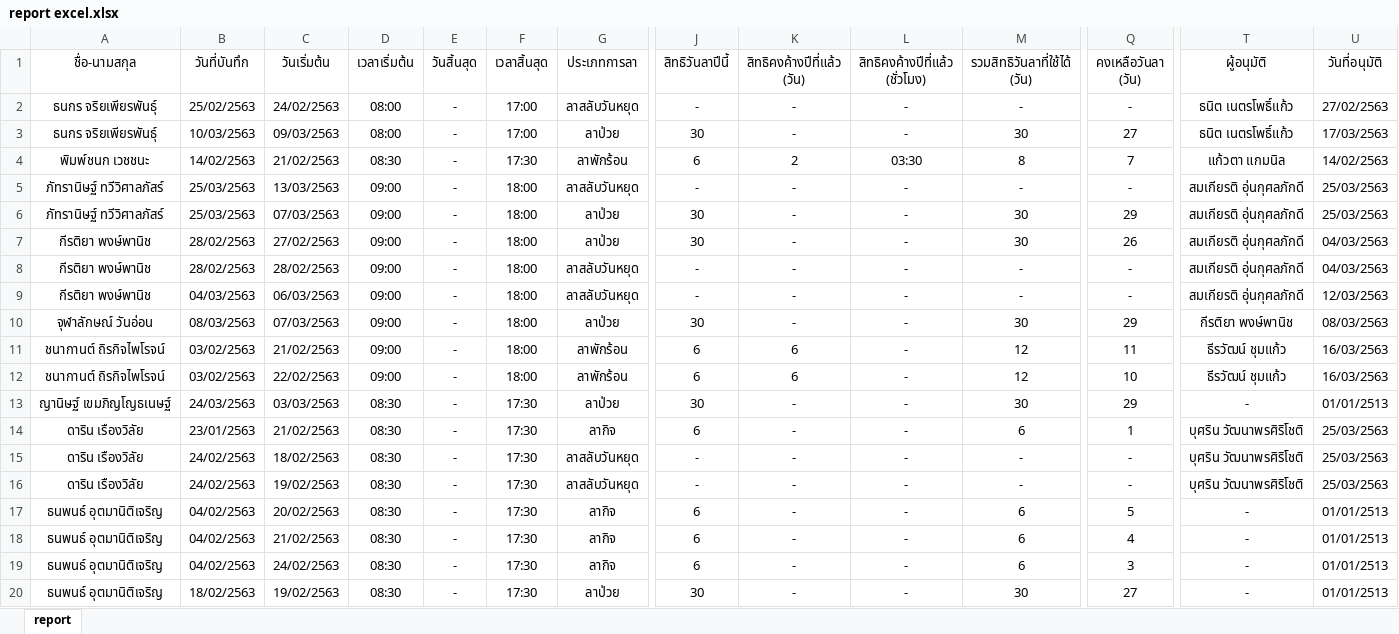
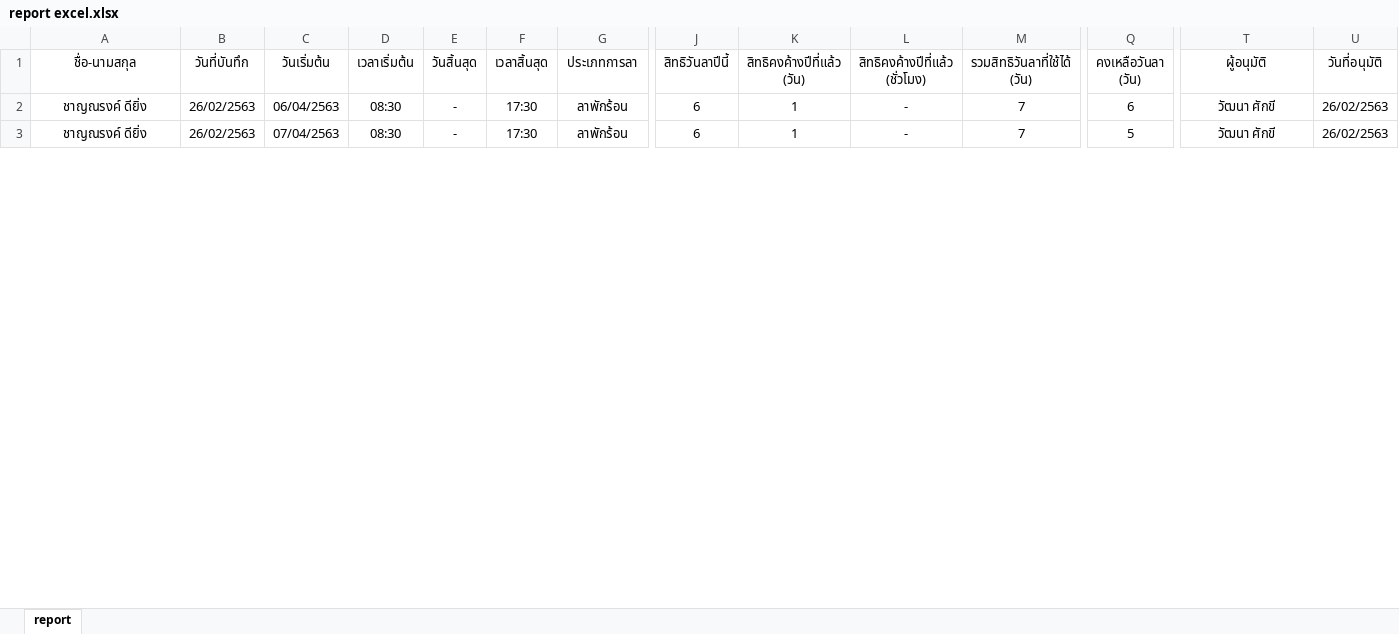
Before and after one commit to irisgroup2017/Calendar, an Excel workbook: report excel.xlsx, sheet report, drawn as a sheet; only a part is shown, gaps mark what is left out; values as stored, in another font and other column widths than the file's, no borders; removed rows and columns are numbered as before the commit, all else as after; rows hold the shown columns only; the diff covers the shown part only; the diff names each change by its address in the sheet, - before the commit and + after, or states it on an @@ line.

```diff
--- a/report excel.xlsx (sheet report)
+++ b/report excel.xlsx (sheet report)
-row 2: ธนกร จริยเพียรพันธุ์ | 25/02/2563 | 24/02/2563 | 08:00 | - | 17:00 | ลาสลับวันหยุด | - | - | - | - | - | ธนิต เนตรโพธิ์แก้ว | 27/02/2563
-row 3: ธนกร จริยเพียรพันธุ์ | 10/03/2563 | 09/03/2563 | 08:00 | - | 17:00 | ลาป่วย | 30 | - | - | 30 | 27 | ธนิต เนตรโพธิ์แก้ว | 17/03/2563
-row 4: พิมพ์ชนก เวชชนะ | 14/02/2563 | 21/02/2563 | 08:30 | - | 17:30 | ลาพักร้อน | 6 | 2 | 03:30 | 8 | 7 | แก้วตา แกมนิล | 14/02/2563
-row 5: ภัทรานิษฐ์ ทวีวิศาลภัสร์ | 25/03/2563 | 13/03/2563 | 09:00 | - | 18:00 | ลาสลับวันหยุด | - | - | - | - | - | สมเกียรติ อุ่นกุศลภักดี | 25/03/2563
-row 6: ภัทรานิษฐ์ ทวีวิศาลภัสร์ | 25/03/2563 | 07/03/2563 | 09:00 | - | 18:00 | ลาป่วย | 30 | - | - | 30 | 29 | สมเกียรติ อุ่นกุศลภักดี | 25/03/2563
-row 7: กีรติยา พงษ์พานิช | 28/02/2563 | 27/02/2563 | 09:00 | - | 18:00 | ลาป่วย | 30 | - | - | 30 | 26 | สมเกียรติ อุ่นกุศลภักดี | 04/03/2563
-row 8: กีรติยา พงษ์พานิช | 28/02/2563 | 28/02/2563 | 09:00 | - | 18:00 | ลาสลับวันหยุด | - | - | - | - | - | สมเกียรติ อุ่นกุศลภักดี | 04/03/2563
-row 9: กีรติยา พงษ์พานิช | 04/03/2563 | 06/03/2563 | 09:00 | - | 18:00 | ลาสลับวันหยุด | - | - | - | - | - | สมเกียรติ อุ่นกุศลภักดี | 12/03/2563
-row 10: จุฬาลักษณ์ วันอ่อน | 08/03/2563 | 07/03/2563 | 09:00 | - | 18:00 | ลาป่วย | 30 | - | - | 30 | 29 | กีรติยา พงษ์พานิช | 08/03/2563
-A2:A3 (ชื่อ-นามสกุล): ชนากานต์ ถิรกิจไพโรจน์
+A2:A3 (ชื่อ-นามสกุล): ชาญณรงค์ ดียิ่ง
-B2:B3 (วันที่บันทึก): 03/02/2563
+B2:B3 (วันที่บันทึก): 26/02/2563
-C2 (วันเริ่มต้น): 21/02/2563
+C2 (วันเริ่มต้น): 06/04/2563
-D2:D3 (เวลาเริ่มต้น): 09:00
+D2:D3 (เวลาเริ่มต้น): 08:30
-F2:F3 (เวลาสิ้นสุด): 18:00
+F2:F3 (เวลาสิ้นสุด): 17:30
-K2:K3 (สิทธิคงค้างปีที่แล้ว (วัน)): 6
+K2:K3 (สิทธิคงค้างปีที่แล้ว (วัน)): 1
-M2:M3 (รวมสิทธิวันลาที่ใช้ได้ (วัน)): 12
+M2:M3 (รวมสิทธิวันลาที่ใช้ได้ (วัน)): 7
-Q2 (คงเหลือวันลา (วัน)): 11
+Q2 (คงเหลือวันลา (วัน)): 6
-T2:T3 (ผู้อนุมัติ): ธีรวัฒน์ ชุมแก้ว
+T2:T3 (ผู้อนุมัติ): วัฒนา ศักขี
-U2:U3 (วันที่อนุมัติ): 16/03/2563
+U2:U3 (วันที่อนุมัติ): 26/02/2563
-C3 (วันเริ่มต้น): 22/02/2563
+C3 (วันเริ่มต้น): 07/04/2563
-Q3 (คงเหลือวันลา (วัน)): 10
+Q3 (คงเหลือวันลา (วัน)): 5
-row 13: ญานิษฐ์ เขมภิญโญธเนษฐ์ | 24/03/2563 | 03/03/2563 | 08:30 | - | 17:30 | ลาป่วย | 30 | - | - | 30 | 29 | - | 01/01/2513
-row 14: ดาริน เรืองวิลัย | 23/01/2563 | 21/02/2563 | 08:30 | - | 17:30 | ลากิจ | 6 | - | - | 6 | 1 | บุศริน วัฒนาพรศิริโชติ | 25/03/2563
-row 15: ดาริน เรืองวิลัย | 24/02/2563 | 18/02/2563 | 08:30 | - | 17:30 | ลาสลับวันหยุด | - | - | - | - | - | บุศริน วัฒนาพรศิริโชติ | 25/03/2563
-row 16: ดาริน เรืองวิลัย | 24/02/2563 | 19/02/2563 | 08:30 | - | 17:30 | ลาสลับวันหยุด | - | - | - | - | - | บุศริน วัฒนาพรศิริโชติ | 25/03/2563
-row 17: ธนพนธ์ อุตมานิติเจริญ | 04/02/2563 | 20/02/2563 | 08:30 | - | 17:30 | ลากิจ | 6 | - | - | 6 | 5 | - | 01/01/2513
-row 18: ธนพนธ์ อุตมานิติเจริญ | 04/02/2563 | 21/02/2563 | 08:30 | - | 17:30 | ลากิจ | 6 | - | - | 6 | 4 | - | 01/01/2513
-row 19: ธนพนธ์ อุตมานิติเจริญ | 04/02/2563 | 24/02/2563 | 08:30 | - | 17:30 | ลากิจ | 6 | - | - | 6 | 3 | - | 01/01/2513
-row 20: ธนพนธ์ อุตมานิติเจริญ | 18/02/2563 | 19/02/2563 | 08:30 | - | 17:30 | ลาป่วย | 30 | - | - | 30 | 27 | - | 01/01/2513
```
Also changed, not shown: 40 removed rows and 62 edited cells elsewhere in this sheet, 7 other files.
